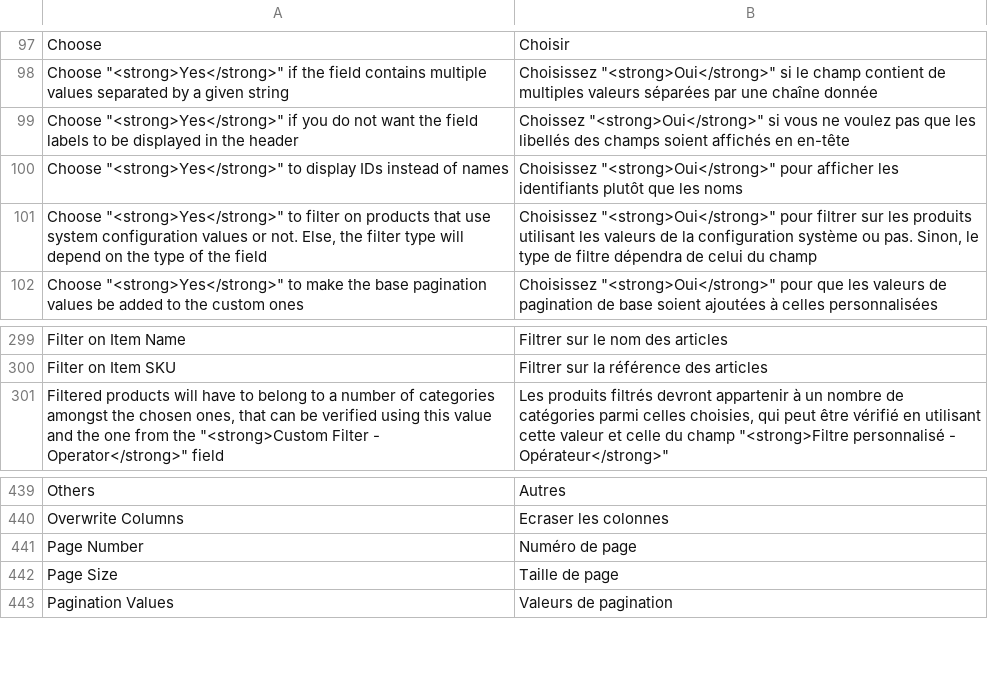
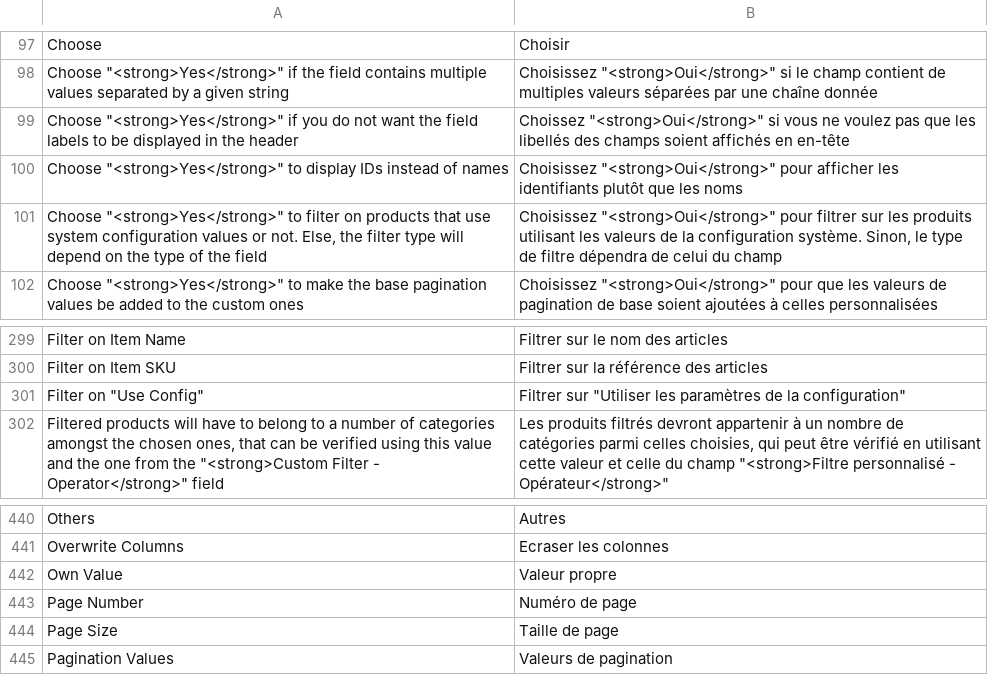
Before and after one commit to blmage/mage-enhanced-admin-grids, a CSV file: app/locale/fr_FR/BL_CustomGrid.csv, drawn as a sheet; only a part is shown, gaps mark what is left out.

Commit message:
- more code cleanup - added scrutinizer config file (build failure conditions may vary) - added scrutinizer badges to README.md - various fixes for the custom columns (especially product inventory columns)

```diff
--- a/app/locale/fr_FR/BL_CustomGrid.csv
+++ b/app/locale/fr_FR/BL_CustomGrid.csv
@@ -100,3 +100,3 @@
 "Choose ""<strong>Yes</strong>"" to display IDs instead of names","Choisissez ""<strong>Oui</strong>"" pour afficher les identifiants plutôt que les noms"
-"Choose ""<strong>Yes</strong>"" to filter on products that use system configuration values or not. Else, the filter type will depend on the type of the field","Choisissez ""<strong>Oui</strong>"" pour filtrer sur les produits utilisant les valeurs de la configuration système ou pas. Sinon, le type de filtre dépendra de celui du champ"
+"Choose ""<strong>Yes</strong>"" to filter on products that use system configuration values or not. Else, the filter type will depend on the type of the field","Choisissez ""<strong>Oui</strong>"" pour filtrer sur les produits utilisant les valeurs de la configuration système. Sinon, le type de filtre dépendra de celui du champ"
 "Choose ""<strong>Yes</strong>"" to make the base pagination values be added to the custom ones","Choisissez ""<strong>Oui</strong>"" pour que les valeurs de pagination de base soient ajoutées à celles personnalisées"
@@ -300,2 +300,3 @@
 "Filter on Item SKU","Filtrer sur la référence des articles"
+"Filter on ""Use Config""","Filtrer sur ""Utiliser les paramètres de la configuration"""
 "Filtered products will have to belong to a number of categories amongst the chosen ones, that can be verified using this value and the one from the ""<strong>Custom Filter - Operator</strong>"" field","Les produits filtrés devront appartenir à un nombre de catégories parmi celles choisies, qui peut être vérifié en utilisant cette valeur et celle du champ ""<strong>Filtre personnalisé - Opérateur</strong>"""
@@ -440,2 +441,3 @@
 "Overwrite Columns","Ecraser les colonnes"
+"Own Value","Valeur propre"
 "Page Number","Numéro de page"
```
Also changed, not shown: 27 other files.
